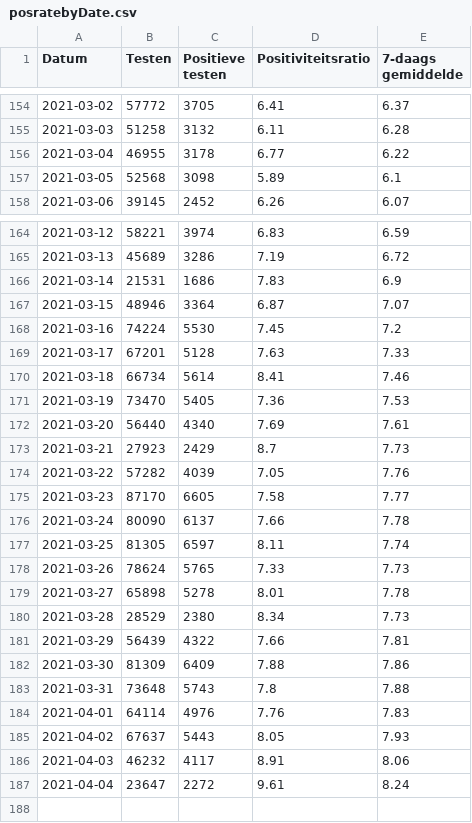
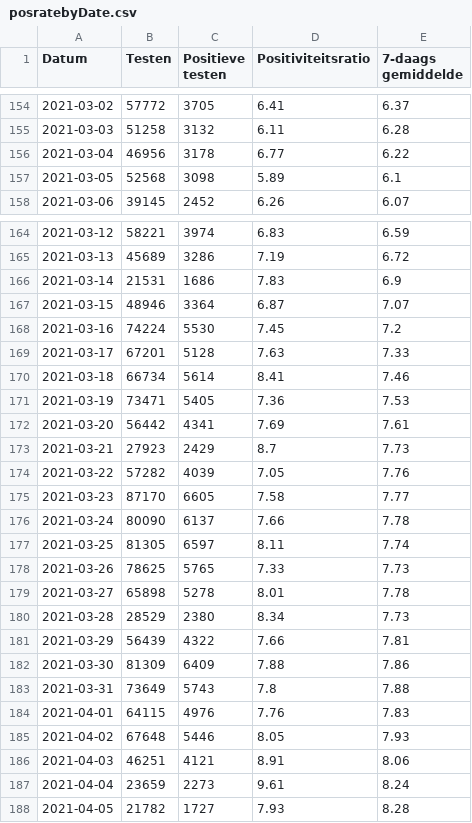
Before and after one commit to andystevensss/corona-data, a CSV file: cases/posratebyDate.csv, drawn as a sheet; only a part is shown, gaps mark what is left out.

Commit message:
automatic update

```diff
--- a/cases/posratebyDate.csv
+++ b/cases/posratebyDate.csv
@@ -155,3 +155,3 @@ Datum,Testen,Positieve testen,Positiviteitsratio,7-daags gemiddelde
 2021-03-03,51258,3132,6.11,6.28
-2021-03-04,46955,3178,6.77,6.22
+2021-03-04,46956,3178,6.77,6.22
 2021-03-05,52568,3098,5.89,6.1
@@ -170,4 +170,4 @@ Datum,Testen,Positieve testen,Positiviteitsratio,7-daags gemiddelde
 2021-03-18,66734,5614,8.41,7.46
-2021-03-19,73470,5405,7.36,7.53
-2021-03-20,56440,4340,7.69,7.61
+2021-03-19,73471,5405,7.36,7.53
+2021-03-20,56442,4341,7.69,7.61
 2021-03-21,27923,2429,8.7,7.73
@@ -177,3 +177,3 @@ Datum,Testen,Positieve testen,Positiviteitsratio,7-daags gemiddelde
 2021-03-25,81305,6597,8.11,7.74
-2021-03-26,78624,5765,7.33,7.73
+2021-03-26,78625,5765,7.33,7.73
 2021-03-27,65898,5278,8.01,7.78
@@ -182,6 +182,7 @@ Datum,Testen,Positieve testen,Positiviteitsratio,7-daags gemiddelde
 2021-03-30,81309,6409,7.88,7.86
-2021-03-31,73648,5743,7.8,7.88
-2021-04-01,64114,4976,7.76,7.83
-2021-04-02,67637,5443,8.05,7.93
-2021-04-03,46232,4117,8.91,8.06
-2021-04-04,23647,2272,9.61,8.24
+2021-03-31,73649,5743,7.8,7.88
+2021-04-01,64115,4976,7.76,7.83
+2021-04-02,67648,5446,8.05,7.93
+2021-04-03,46251,4121,8.91,8.06
+2021-04-04,23659,2273,9.61,8.24
+2021-04-05,21782,1727,7.93,8.28
```
